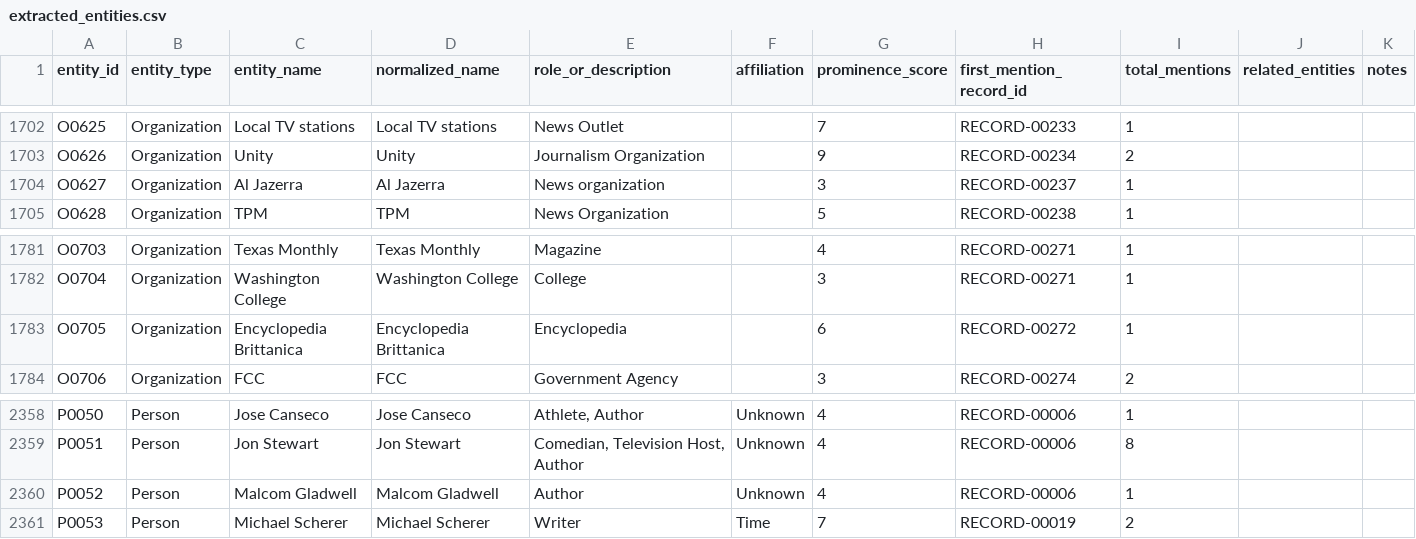
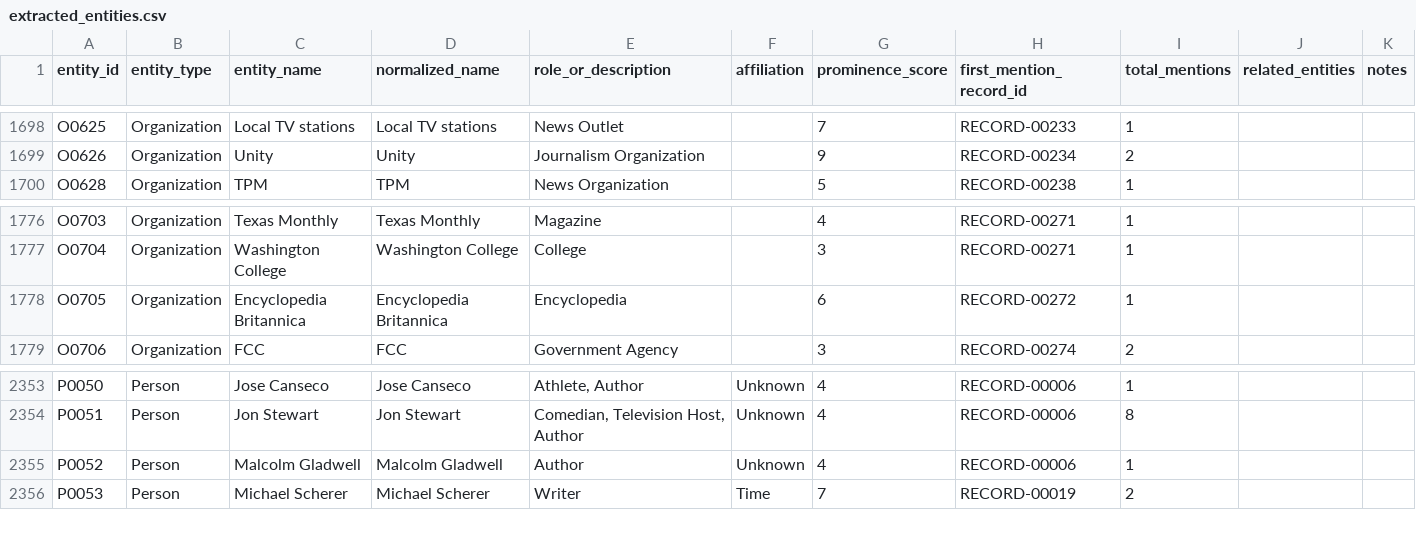
Before and after one commit to jamditis/rosen-frontend, a CSV file: data/extracted_entities.csv, drawn as a sheet; only a part is shown, gaps mark what is left out; the diff covers the shown part only.

```diff
--- a/data/extracted_entities.csv
+++ b/data/extracted_entities.csv
@@ -1703,3 +1699,2 @@ O0625,Organization,Local TV stations,Local TV stations,News Outlet,,7,RECORD-002
 O0626,Organization,Unity,Unity,Journalism Organization,,9,RECORD-00234,2,,
-O0627,Organization,Al Jazerra,Al Jazerra,News organization,,3,RECORD-00237,1,,
 O0628,Organization,TPM,TPM,News Organization,,5,RECORD-00238,1,,
@@ -1782,3 +1777,3 @@ O0703,Organization,Texas Monthly,Texas Monthly,Magazine,,4,RECORD-00271,1,,
 O0704,Organization,Washington College,Washington College,College,,3,RECORD-00271,1,,
-O0705,Organization,Encyclopedia Brittanica,Encyclopedia Brittanica,Encyclopedia,,6,RECORD-00272,1,,
+O0705,Organization,Encyclopedia Britannica,Encyclopedia Britannica,Encyclopedia,,6,RECORD-00272,1,,
 O0706,Organization,FCC,FCC,Government Agency,,3,RECORD-00274,2,,
@@ -2359,3 +2354,3 @@ P0050,Person,Jose Canseco,Jose Canseco,"Athlete, Author",Unknown,4,RECORD-00006,
 P0051,Person,Jon Stewart,Jon Stewart,"Comedian, Television Host, Author",Unknown,4,RECORD-00006,8,,
-P0052,Person,Malcom Gladwell,Malcom Gladwell,Author,Unknown,4,RECORD-00006,1,,
+P0052,Person,Malcolm Gladwell,Malcolm Gladwell,Author,Unknown,4,RECORD-00006,1,,
 P0053,Person,Michael Scherer,Michael Scherer,Writer,Time,7,RECORD-00019,2,,
```
Also changed, not shown: 5 removed rows elsewhere in this file, data/extracted_relationships.csv, 12 other files.
